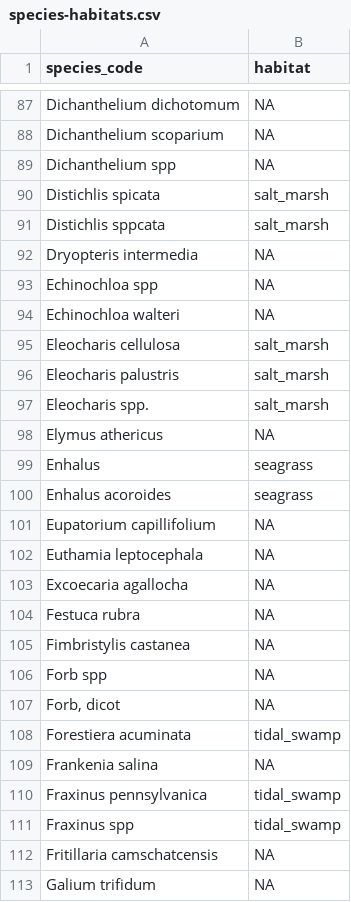
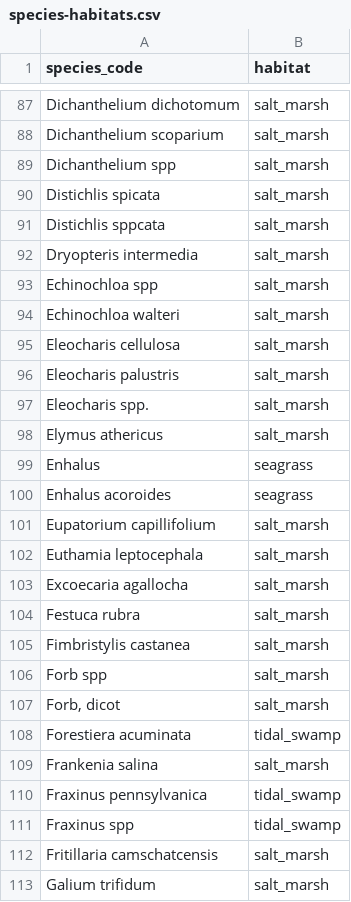
Before and after one commit to Smithsonian/CCRCN-Data-Library, a CSV file: data/synthesis_resources/species-habitats.csv, drawn as a sheet; only a part is shown, gaps mark what is left out; the diff covers the shown part only; the diff names each change by its address in the sheet, - before the commit and + after, or states it on an @@ line.

Commit message:
finish preliminary habitat classifications

```diff
--- a/data/synthesis_resources/species-habitats.csv
+++ b/data/synthesis_resources/species-habitats.csv
-B87:B89 (habitat): NA
+B87:B89 (habitat): salt_marsh
-B92:B94 (habitat): NA
+B92:B94 (habitat): salt_marsh
-B98 (habitat): NA
+B98 (habitat): salt_marsh
-B101:B107 (habitat): NA
+B101:B107 (habitat): salt_marsh
-B109 (habitat): NA
+B109 (habitat): salt_marsh
-B112:B113 (habitat): NA
+B112:B113 (habitat): salt_marsh
```
Also changed, not shown: 88 edited cells elsewhere in this file, 1 other file.
